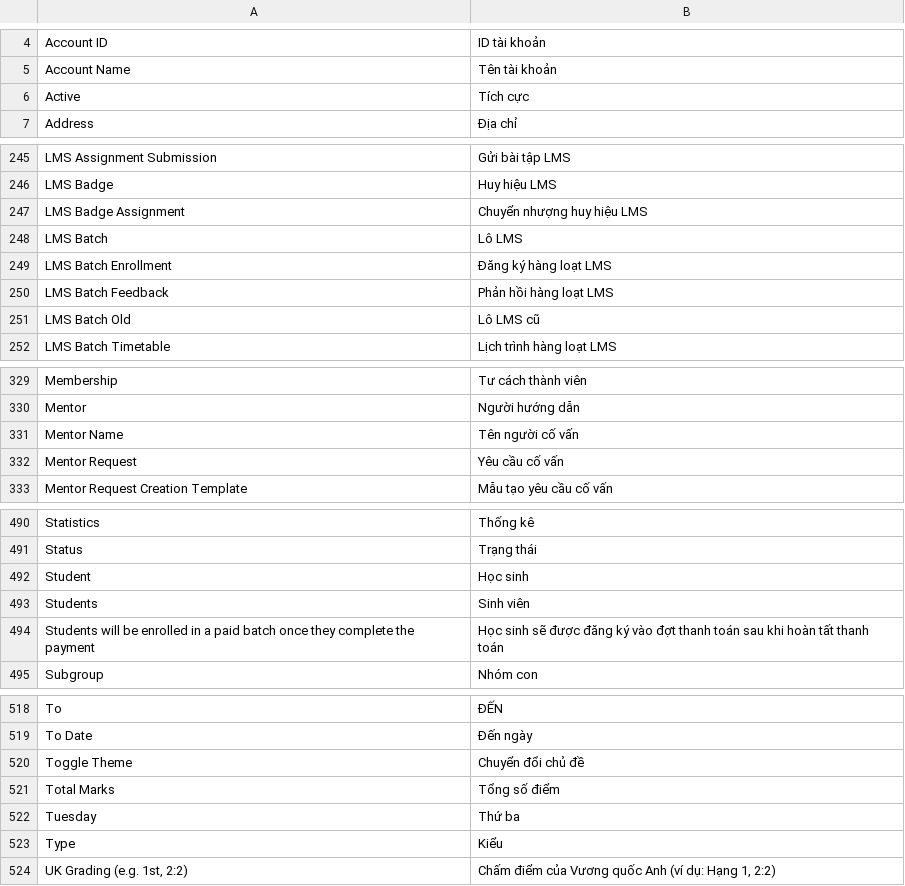
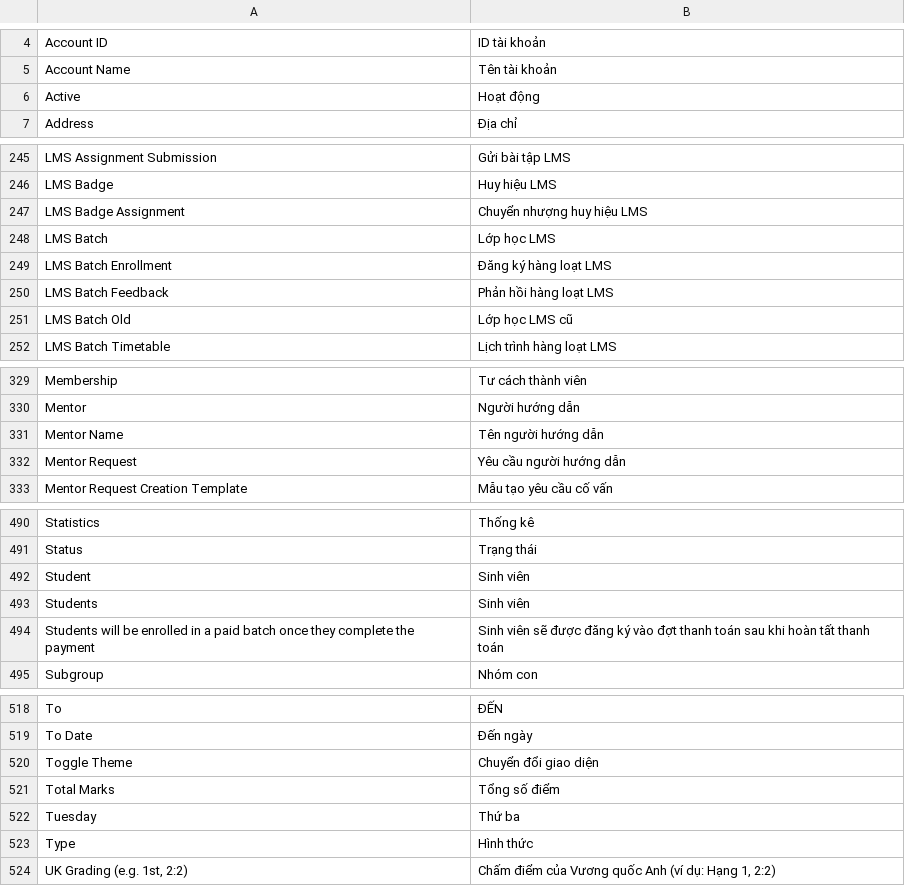
Before and after one commit to kanephan1909/lms-frappe, a CSV file: lms/translations/vi.csv, drawn as a sheet; only a part is shown, gaps mark what is left out; the diff covers the shown part only.

```diff
--- a/lms/translations/vi.csv
+++ b/lms/translations/vi.csv
@@ -5,3 +5,3 @@ Account ID,ID tài khoản,
 Account Name,Tên tài khoản,
-Active,Tích cực,
+Active,Hoạt động,
 Address,Địa chỉ,
@@ -247,6 +247,6 @@ LMS Badge,Huy hiệu LMS,
 LMS Badge Assignment,Chuyển nhượng huy hiệu LMS,
-LMS Batch,Lô LMS,
+LMS Batch,Lớp học LMS,
 LMS Batch Enrollment,Đăng ký hàng loạt LMS,
 LMS Batch Feedback,Phản hồi hàng loạt LMS,
-LMS Batch Old,Lô LMS cũ,
+LMS Batch Old,Lớp học LMS cũ,
 LMS Batch Timetable,Lịch trình hàng loạt LMS,
@@ -330,4 +330,4 @@ Membership,Tư cách thành viên,
 Mentor,Người hướng dẫn,
-Mentor Name,Tên người cố vấn,
-Mentor Request,Yêu cầu cố vấn,
+Mentor Name,Tên người hướng dẫn,
+Mentor Request,Yêu cầu người hướng dẫn,
 Mentor Request Creation Template,Mẫu tạo yêu cầu cố vấn,
@@ -491,5 +491,5 @@ Statistics,Thống kê,
 Status,Trạng thái,
-Student,Học sinh,
+Student,Sinh viên,
 Students,Sinh viên,
-Students will be enrolled in a paid batch once they complete the payment,Học sinh sẽ được đăng ký vào đợt thanh toán sau khi hoàn tất thanh toán,
+Students will be enrolled in a paid batch once they complete the payment,Sinh viên sẽ được đăng ký vào đợt thanh toán sau khi hoàn tất thanh toán,
 Subgroup,Nhóm con,
@@ -519,6 +519,6 @@ To,ĐẾN,
 To Date,Đến ngày,
-Toggle Theme,Chuyển đổi chủ đề,
+Toggle Theme,Chuyển đổi giao diện,
 Total Marks,Tổng số điểm,
 Tuesday,Thứ ba,
-Type,Kiểu,
+Type,Hình thức,
 "UK Grading  (e.g. 1st, 2:2)","Chấm điểm của Vương quốc Anh (ví dụ: Hạng 1, 2:2)",
```
Also changed, not shown: 43 added rows, 3 removed rows and 22 edited cells elsewhere in this file, lms/translations/zh-TW.csv, 8 other files.
